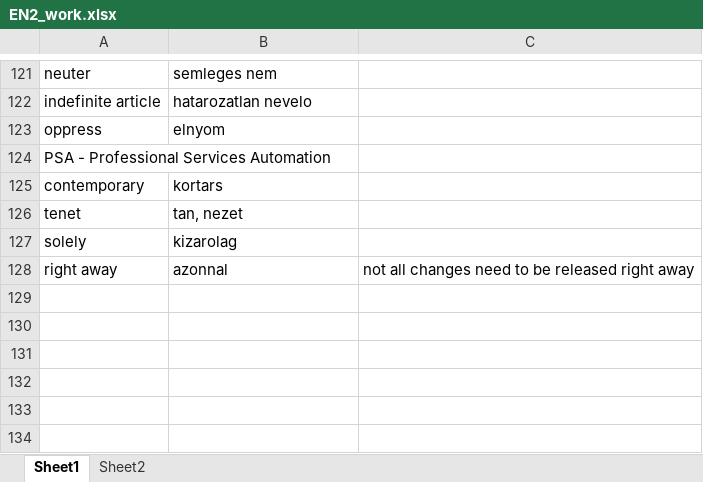
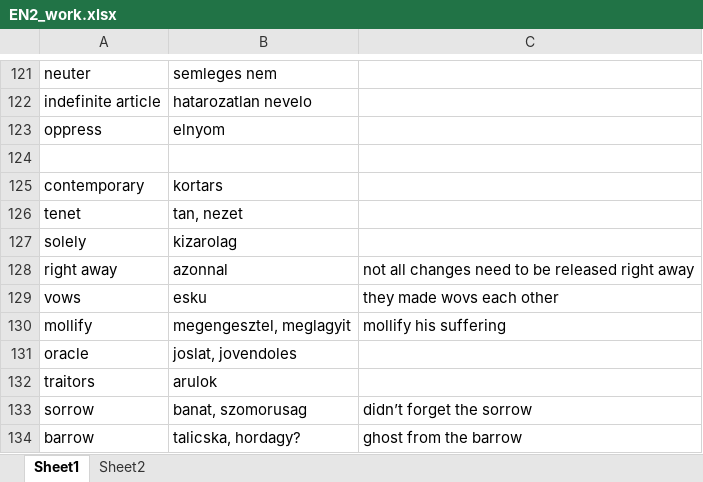
Before and after one commit to T1bzt/docs, an Excel workbook: 04-English/EN2_work.xlsx, sheet Sheet1, drawn as a sheet; only a part is shown, gaps mark what is left out; values as stored, in another font and other column widths than the file's, no borders; the diff names each change by its address in the sheet, - before the commit and + after, or states it on an @@ line.

```diff
--- a/04-English/EN2_work.xlsx (sheet Sheet1)
+++ b/04-English/EN2_work.xlsx (sheet Sheet1)
-A124: PSA - Professional Services Automation
+A124: (empty)
+row 129: vows | esku | they made wovs each other
+row 130: mollify | megengesztel, meglagyit | mollify his suffering
+row 131: oracle | joslat, jovendoles
+row 132: traitors | arulok
+row 133: sorrow | banat, szomorusag | didn’t forget the sorrow
+row 134: barrow | talicska, hordagy? | ghost from the barrow
```
Also changed, not shown: 4 other files.
